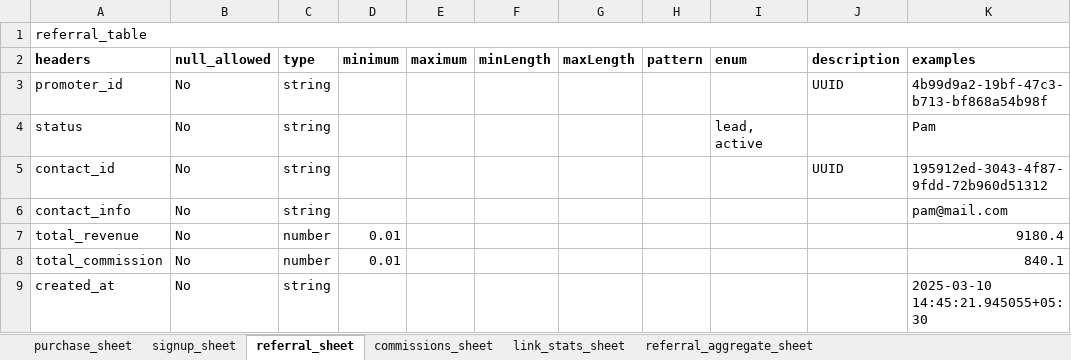
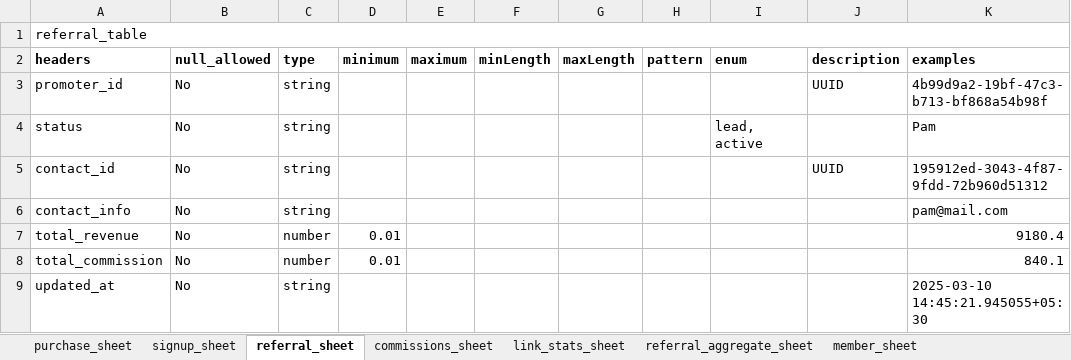
Before and after one commit to org-quicko/cliq, an Excel workbook: resources/excel/PromoterWorkbook.xlsx, sheet referral_sheet, drawn as a sheet; values as stored, in another font and other column widths than the file's, no borders; charts and pictures not drawn; the diff names each change by its address in the sheet, - before the commit and + after, or states it on an @@ line.

Commit message:
fix: member permissions; add: report formats fixed and implemented in sheet json

```diff
--- a/resources/excel/PromoterWorkbook.xlsx (sheet referral_sheet)
+++ b/resources/excel/PromoterWorkbook.xlsx (sheet referral_sheet)
+sheet tab: member_sheet
-A9 (headers): created_at
+A9 (headers): updated_at
```
Also changed, not shown: sheet link_stats_sheet, charts or pictures, 40 other files.
